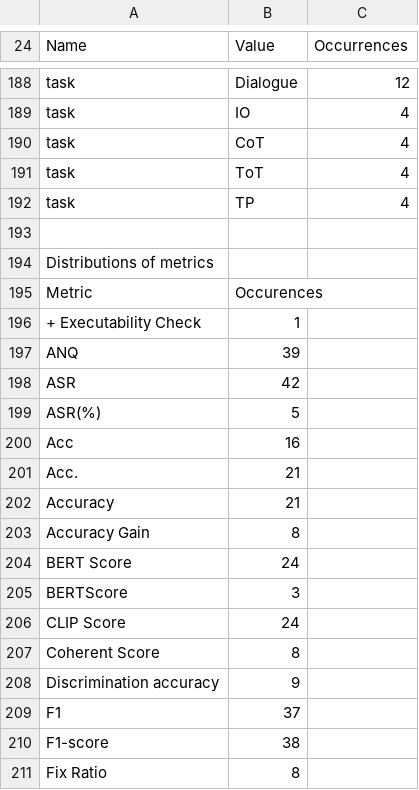
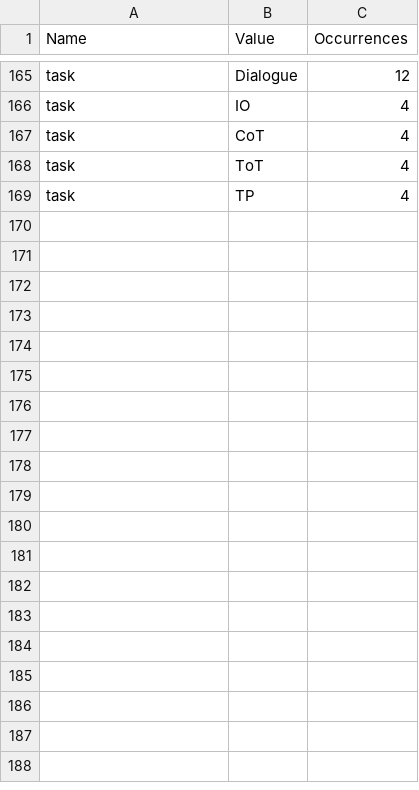
Before and after one commit to MatVitale6/IngegneriaDeiDatiProject, a CSV file: homework4/consegna/profilings/ground_truth/VALUE_PROFILING.csv (was homework4/consegna/profilings/ground_truth.csv), drawn as a sheet; only a part is shown, gaps mark what is left out; the diff covers the shown part only; the diff names each change by its address in the sheet, - before the commit and + after, or states it on an @@ line.

```diff
--- a/homework4/consegna/profilings/ground_truth.csv
+++ b/homework4/consegna/profilings/ground_truth/VALUE_PROFILING.csv
-row 193: (empty)
-row 194: Distributions of metrics
-row 195: Metric | Occurences
-row 196: + Executability Check | 1
-row 197: ANQ | 39
-row 198: ASR | 42
-row 199: ASR(%) | 5
-row 200: Acc | 16
-row 201: Acc. | 21
-row 202: Accuracy | 21
-row 203: Accuracy Gain | 8
-row 204: BERT Score | 24
-row 205: BERTScore | 3
-row 206: CLIP Score | 24
-row 207: Coherent Score | 8
-row 208: Discrimination accuracy | 9
-row 209: F1 | 37
-row 210: F1-score | 38
-row 211: Fix Ratio | 8
```
Also changed, not shown: 45 removed rows elsewhere in this file, 36 other files.
